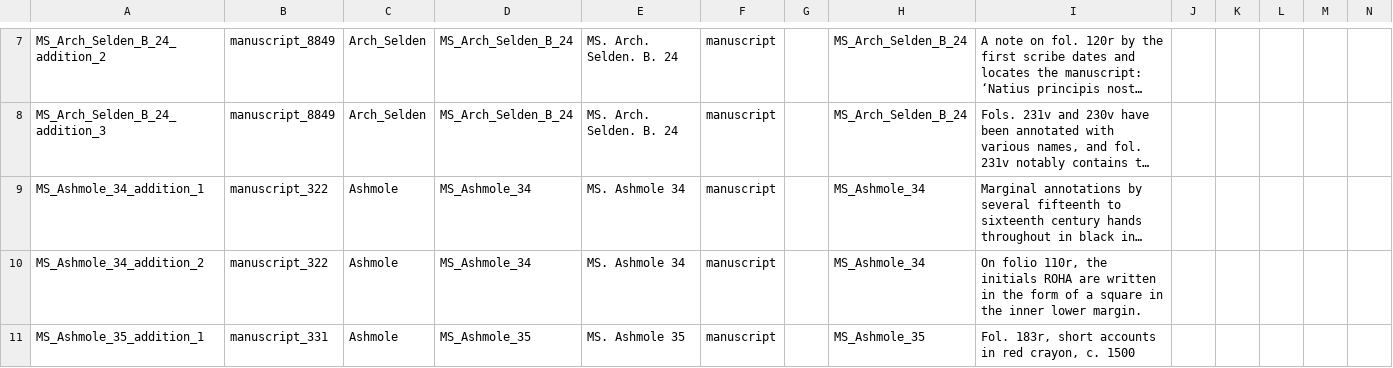
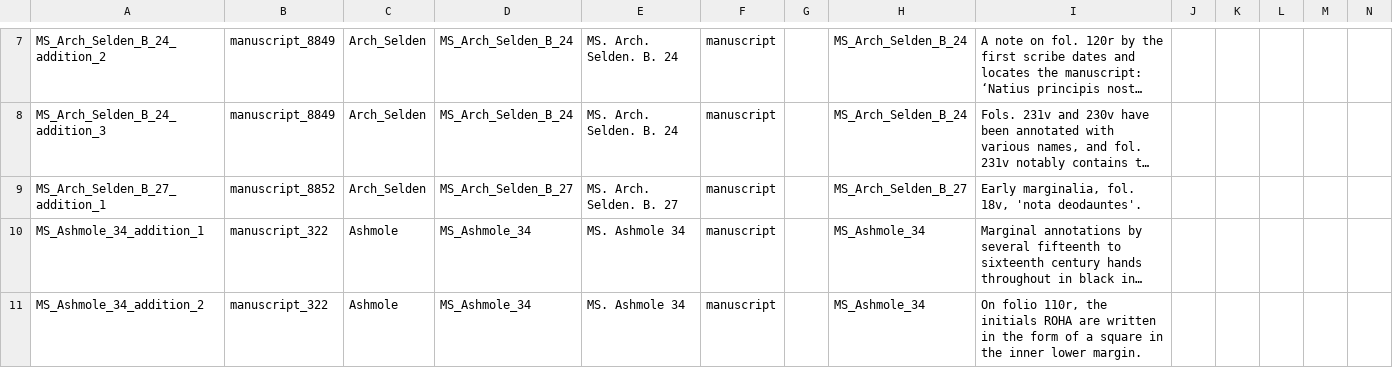
Before and after one commit to Digital-Scholarship-Oxford/enabling-digital-research, a CSV file: tabular_data/output/collection/csv/09_additions.csv, drawn as a sheet; only a part is shown, gaps mark what is left out; the shorter side is filled out with more unchanged rows; long unchanged cells end in …; rows hold the shown columns only; the diff names each change by its address in the sheet, - before the commit and + after, or states it on an @@ line.

```diff
--- a/tabular_data/output/collection/csv/09_additions.csv
+++ b/tabular_data/output/collection/csv/09_additions.csv
+row 9: MS_Arch_Selden_B_27_addition_1 | manuscript_8852 | Arch_Selden | MS_Arch_Selden_B_27 | MS. Arch. Selden. B. 27 | manuscript |  | MS_Arch_Selden_B_27 | Early marginalia, fol. 18v, 'nota deodauntes'.
```
Also changed, not shown: tabular_data/output/authority/csv/data_quality_authority.csv, tabular_data/output/collection/csv/06_music.csv, 27 other files.
